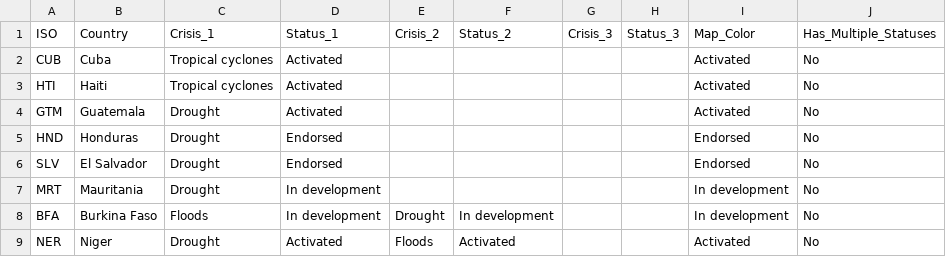
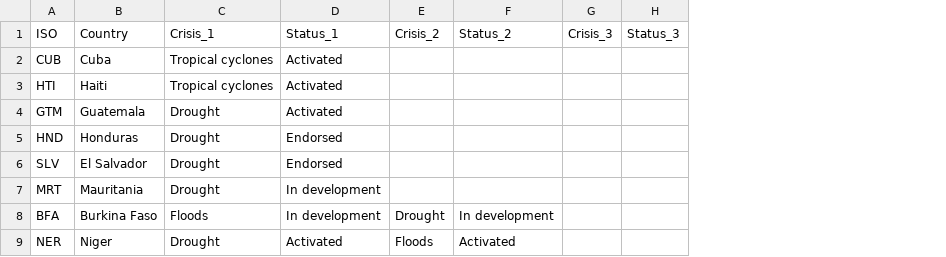
Before and after one commit to UN-OCHA/aa_map_interactive_version, a CSV file: aa_map_data.csv, drawn as a sheet; only a part is shown; the diff names each change by its address in the sheet, - before the commit and + after, or states it on an @@ line.

```diff
--- a/aa_map_data.csv
+++ b/aa_map_data.csv
-column I, rows 1-9: Map_Color | Activated | Activated | Activated | Endorsed | Endorsed | In development | In development | Activated
-column J, rows 1-9: Has_Multiple_Statuses | No | No | No | No | No | No | No | No
```
